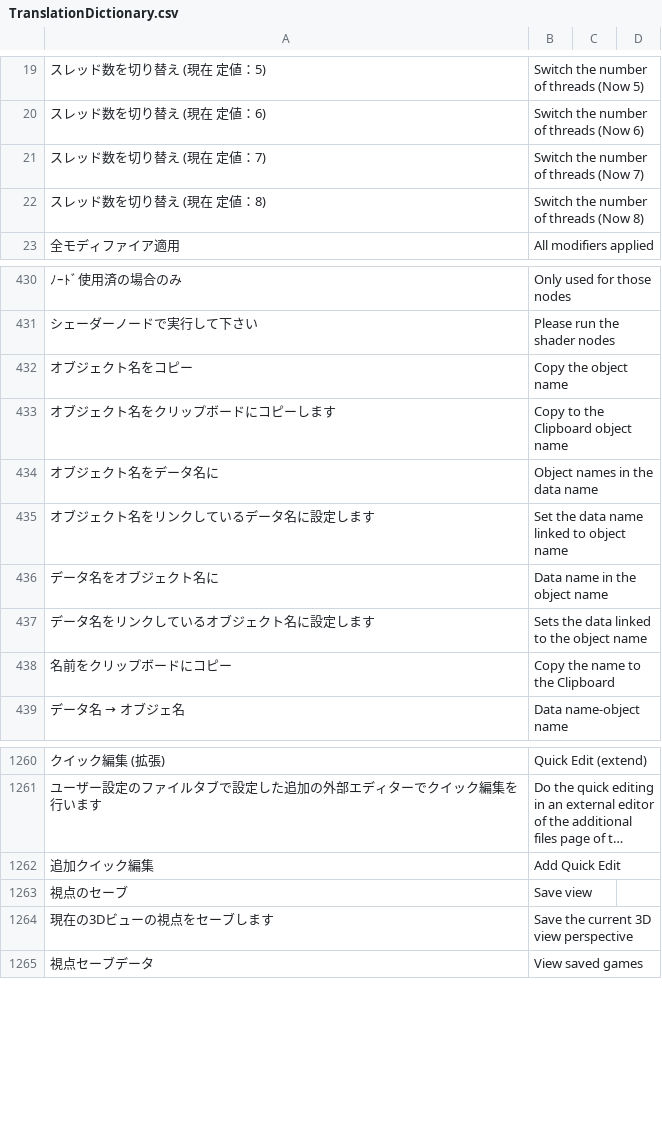
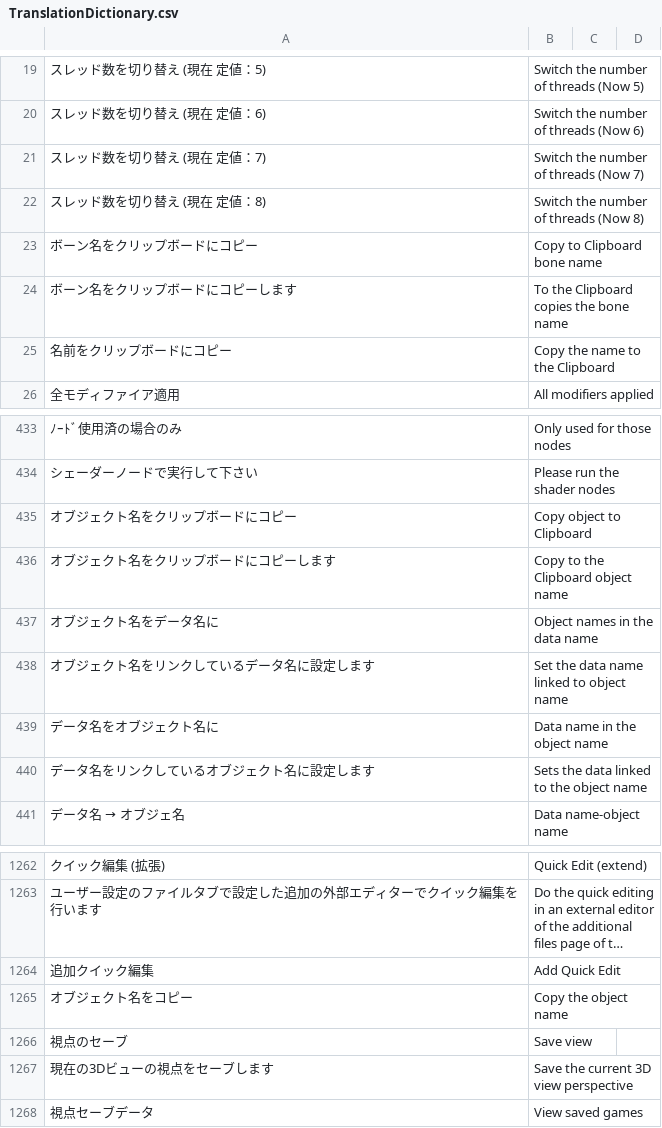
Before and after one commit to PyrokinesisStudio/Blender-Scramble-Addon, a CSV file: Scramble Addon/TranslationDictionary.csv, drawn as a sheet; only a part is shown, gaps mark what is left out; long unchanged cells end in …; the diff names each change by its address in the sheet, - before the commit and + after, or states it on an @@ line.

```diff
--- a/Scramble Addon/TranslationDictionary.csv
+++ b/Scramble Addon/TranslationDictionary.csv
+row 23: ボーン名をクリップボードにコピー | Copy to Clipboard bone name
+row 24: ボーン名をクリップボードにコピーします | To the Clipboard copies the bone name
@@ row 438 moved to row 25: 名前をクリップボードにコピー @@
+row 435: オブジェクト名をクリップボードにコピー | Copy object to Clipboard
@@ row 432 moved to row 1265: オブジェクト名をコピー @@
```
Also changed, not shown: 4 other files.
